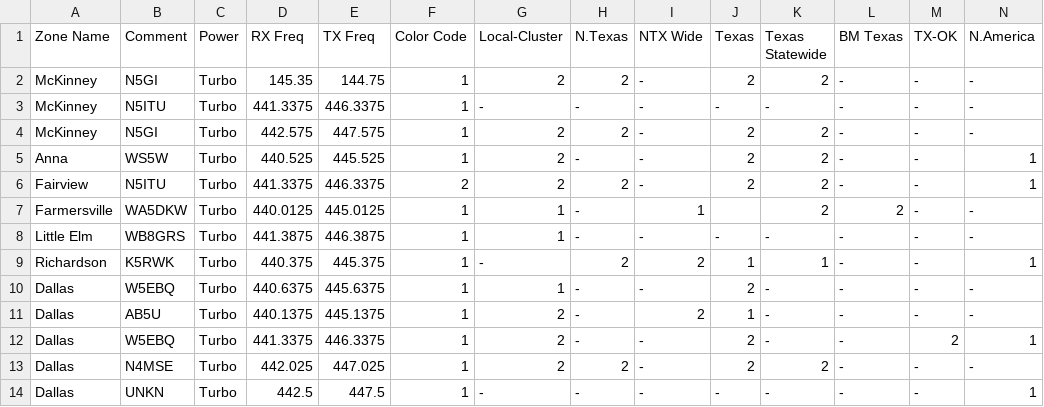
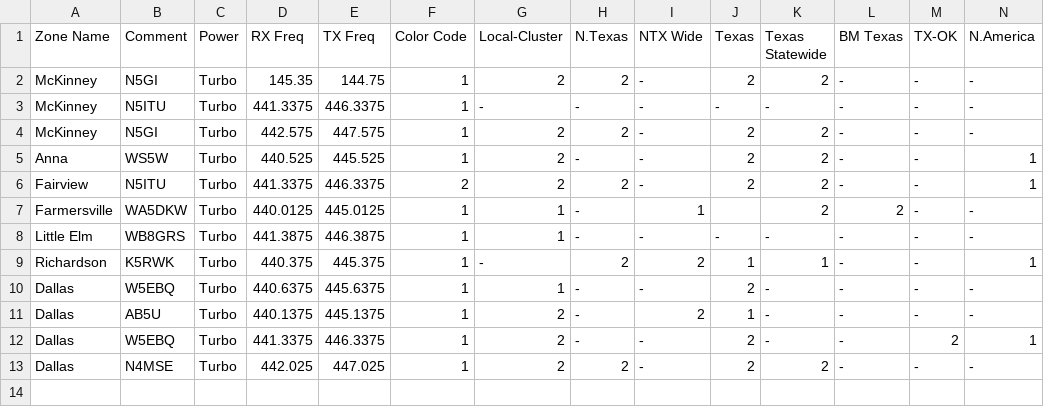
Before and after one commit to mycodeplug/example-codeplug, a CSV file: input/default/k7abd/Digital-Repeaters__Texas.csv, drawn as a sheet; only a part is shown; rows hold the shown columns only; the diff names each change by its address in the sheet, - before the commit and + after, or states it on an @@ line.

Commit message:
11
11

```diff
--- a/input/default/k7abd/Digital-Repeaters__Texas.csv
+++ b/input/default/k7abd/Digital-Repeaters__Texas.csv
-row 14: Dallas | UNKN | Turbo | 442.5 | 447.5 | 1 | - | - | - | - | - | - | - | 1
```
